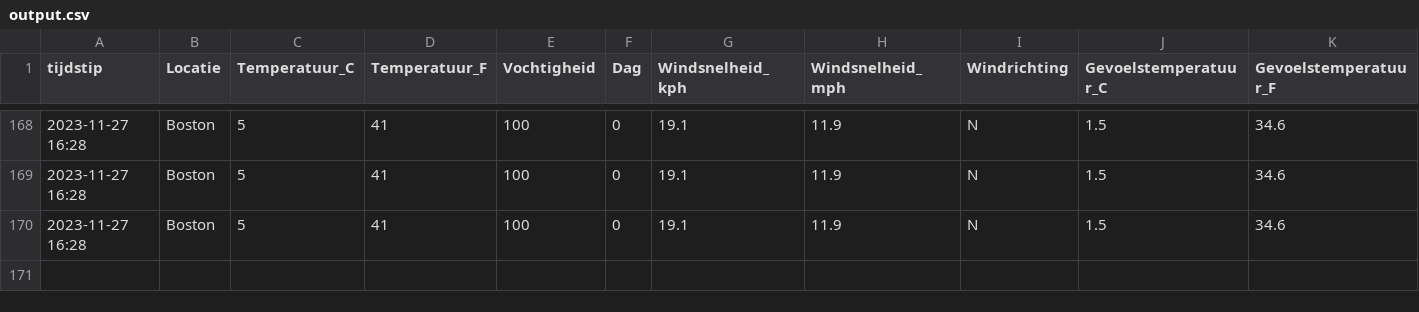
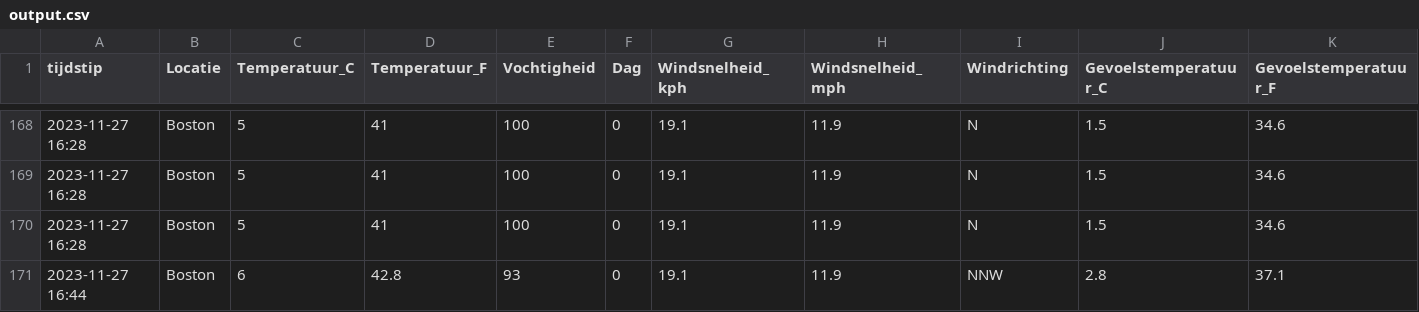
Before and after one commit to TomDeganck/AutomatieLinuxForDataScientist, a CSV file: data_storage/output.csv, drawn as a sheet; only a part is shown, gaps mark what is left out; rows hold the shown columns only; the diff names each change by its address in the sheet, - before the commit and + after, or states it on an @@ line.

```diff
--- a/data_storage/output.csv
+++ b/data_storage/output.csv
+row 171: 2023-11-27 16:44 | Boston | 6 | 42.8 | 93 | 0 | 19.1 | 11.9 | NNW | 2.8 | 37.1
```
Also changed, not shown: 3 other files.
